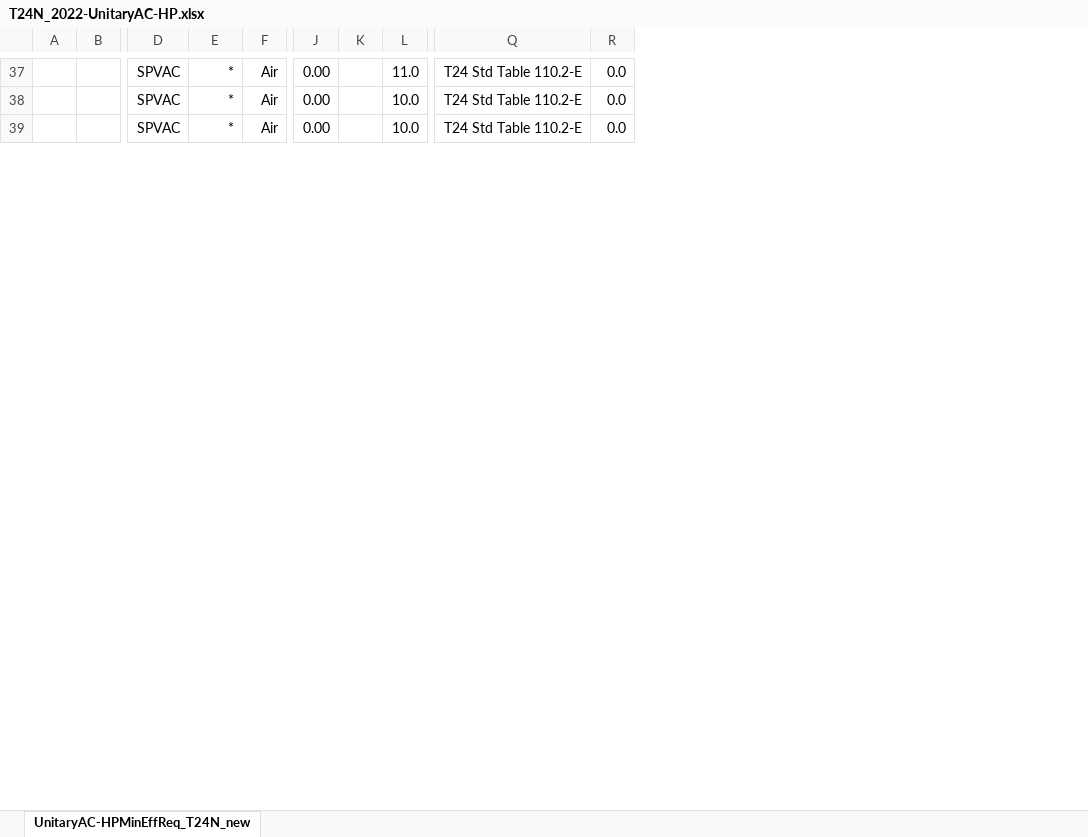
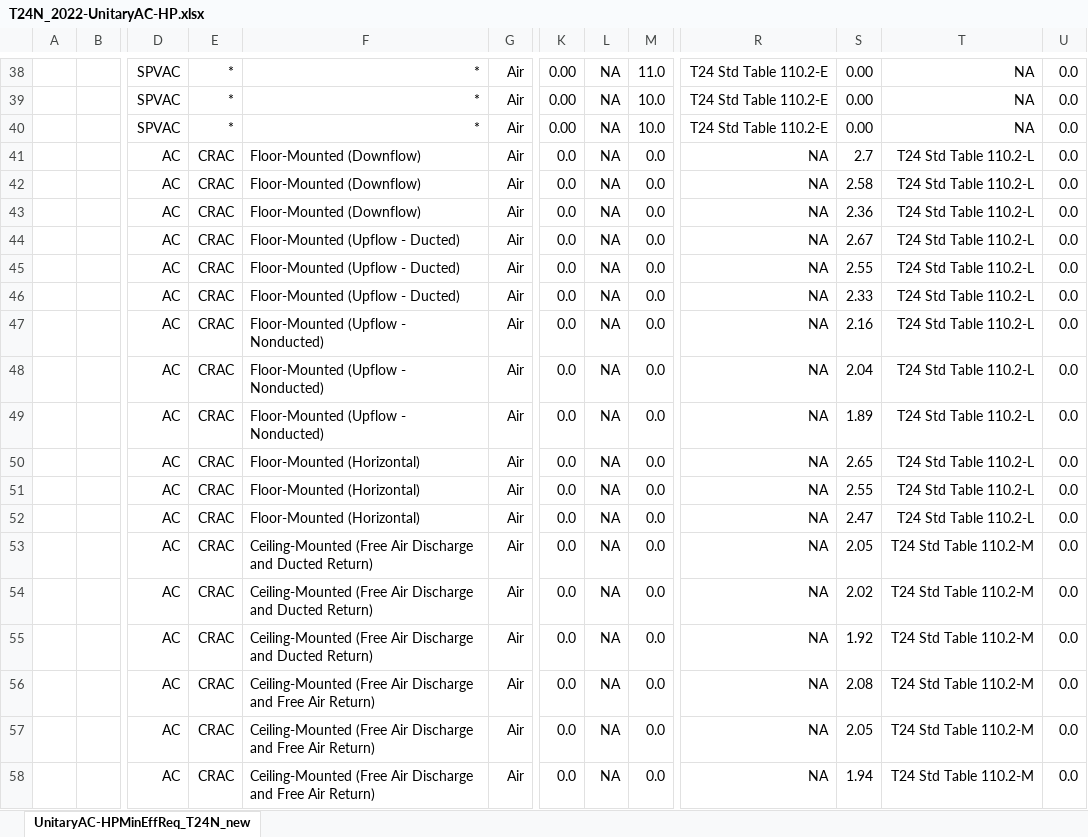
Before and after one commit to joesinger12/Sample-CBECC-Public-Mirror-from-Dev, an Excel workbook: Documentation/T24N/T24N_2022-UnitaryAC-HP.xlsx, sheet UnitaryAC-HPMinEffReq_T24N_new, drawn as a sheet; only a part is shown, gaps mark what is left out; values as stored, in another font and other column widths than the file's, no borders; conditional formats not drawn; removed rows and columns are numbered as before the commit, all else as after; rows hold the shown columns only; the diff covers the shown part only; the diff names each change by its address in the sheet, - before the commit and + after, or states it on an @@ line.

Commit message:
SVN (com) commit #8660 by jireh360       Ticket #3444 Computer Room Air Conditioner (CRAC) minimum efficiencies

```diff
--- a/Documentation/T24N/T24N_2022-UnitaryAC-HP.xlsx (sheet UnitaryAC-HPMinEffReq_T24N_new)
+++ b/Documentation/T24N/T24N_2022-UnitaryAC-HP.xlsx (sheet UnitaryAC-HPMinEffReq_T24N_new)
+column F, rows 38-40: all *
-column K, empty
+column L, rows 38-40: all NA
+column S, rows 38-40: all 0.00
+column T, rows 38-40: all NA
+row 41:  |  | AC | CRAC | Floor-Mounted (Downflow) | Air | 0.0 | NA | 0.0 | NA | 2.7 | T24 Std Table 110.2-L | 0.0
+row 42:  |  | AC | CRAC | Floor-Mounted (Downflow) | Air | 0.0 | NA | 0.0 | NA | 2.58 | T24 Std Table 110.2-L | 0.0
+row 43:  |  | AC | CRAC | Floor-Mounted (Downflow) | Air | 0.0 | NA | 0.0 | NA | 2.36 | T24 Std Table 110.2-L | 0.0
+row 44:  |  | AC | CRAC | Floor-Mounted (Upflow - Ducted) | Air | 0.0 | NA | 0.0 | NA | 2.67 | T24 Std Table 110.2-L | 0.0
+row 45:  |  | AC | CRAC | Floor-Mounted (Upflow - Ducted) | Air | 0.0 | NA | 0.0 | NA | 2.55 | T24 Std Table 110.2-L | 0.0
+row 46:  |  | AC | CRAC | Floor-Mounted (Upflow - Ducted) | Air | 0.0 | NA | 0.0 | NA | 2.33 | T24 Std Table 110.2-L | 0.0
+row 47:  |  | AC | CRAC | Floor-Mounted (Upflow - Nonducted) | Air | 0.0 | NA | 0.0 | NA | 2.16 | T24 Std Table 110.2-L | 0.0
+row 48:  |  | AC | CRAC | Floor-Mounted (Upflow - Nonducted) | Air | 0.0 | NA | 0.0 | NA | 2.04 | T24 Std Table 110.2-L | 0.0
+row 49:  |  | AC | CRAC | Floor-Mounted (Upflow - Nonducted) | Air | 0.0 | NA | 0.0 | NA | 1.89 | T24 Std Table 110.2-L | 0.0
+row 50:  |  | AC | CRAC | Floor-Mounted (Horizontal) | Air | 0.0 | NA | 0.0 | NA | 2.65 | T24 Std Table 110.2-L | 0.0
+row 51:  |  | AC | CRAC | Floor-Mounted (Horizontal) | Air | 0.0 | NA | 0.0 | NA | 2.55 | T24 Std Table 110.2-L | 0.0
+row 52:  |  | AC | CRAC | Floor-Mounted (Horizontal) | Air | 0.0 | NA | 0.0 | NA | 2.47 | T24 Std Table 110.2-L | 0.0
+row 53:  |  | AC | CRAC | Ceiling-Mounted (Free Air Discharge and Ducted Return) | Air | 0.0 | NA | 0.0 | NA | 2.05 | T24 Std Table 110.2-M | 0.0
+row 54:  |  | AC | CRAC | Ceiling-Mounted (Free Air Discharge and Ducted Return) | Air | 0.0 | NA | 0.0 | NA | 2.02 | T24 Std Table 110.2-M | 0.0
+row 55:  |  | AC | CRAC | Ceiling-Mounted (Free Air Discharge and Ducted Return) | Air | 0.0 | NA | 0.0 | NA | 1.92 | T24 Std Table 110.2-M | 0.0
+row 56:  |  | AC | CRAC | Ceiling-Mounted (Free Air Discharge and Free Air Return) | Air | 0.0 | NA | 0.0 | NA | 2.08 | T24 Std Table 110.2-M | 0.0
+row 57:  |  | AC | CRAC | Ceiling-Mounted (Free Air Discharge and Free Air Return) | Air | 0.0 | NA | 0.0 | NA | 2.05 | T24 Std Table 110.2-M | 0.0
+row 58:  |  | AC | CRAC | Ceiling-Mounted (Free Air Discharge and Free Air Return) | Air | 0.0 | NA | 0.0 | NA | 1.94 | T24 Std Table 110.2-M | 0.0
```
Also changed, not shown: 7 added rows elsewhere in this sheet, formulas that keep their value, Documentation/T24N/Appendix_5.7_PerformanceCurves.xlsx, 25 other files.
